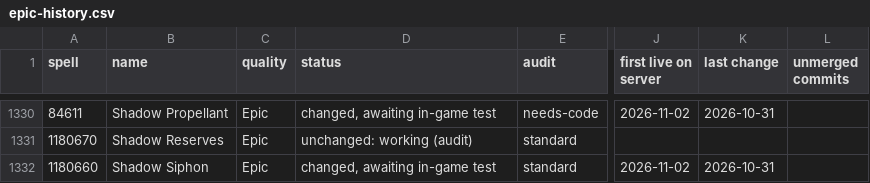
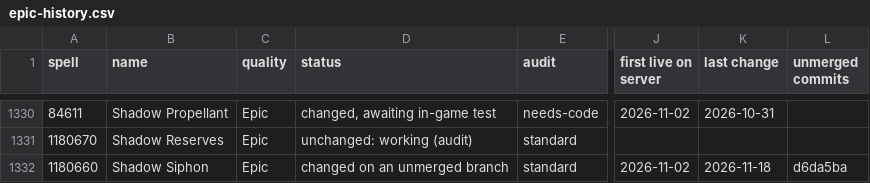
Before and after one commit to JaTynan/coa-wildcard-mystic, a CSV file: enchants/epic-history.csv, drawn as a sheet; only a part is shown, gaps mark what is left out; the diff covers the shown part only; the diff names each change by its address in the sheet, - before the commit and + after, or states it on an @@ line.

```diff
--- a/enchants/epic-history.csv
+++ b/enchants/epic-history.csv
-D1332 (status): changed, awaiting in-game test
+D1332 (status): changed on an unmerged branch
-K1332 (last change): 2026-10-31
+K1332 (last change): 2026-11-18
-L1332 (unmerged commits): (empty)
+L1332 (unmerged commits): d6da5ba
```
Also changed, not shown: 19 edited cells elsewhere in this file, 1 other file.
